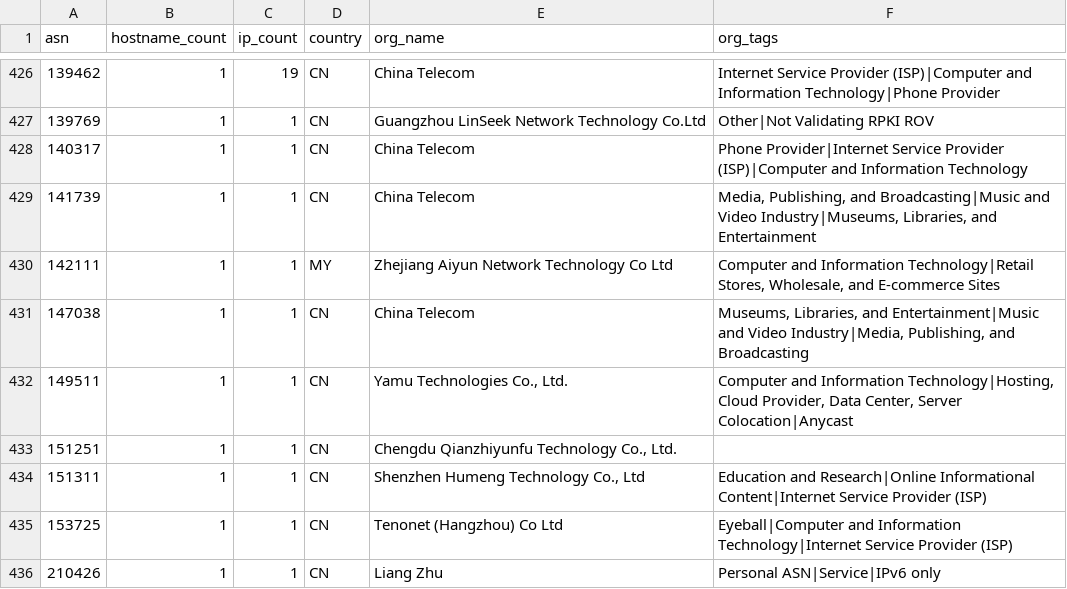
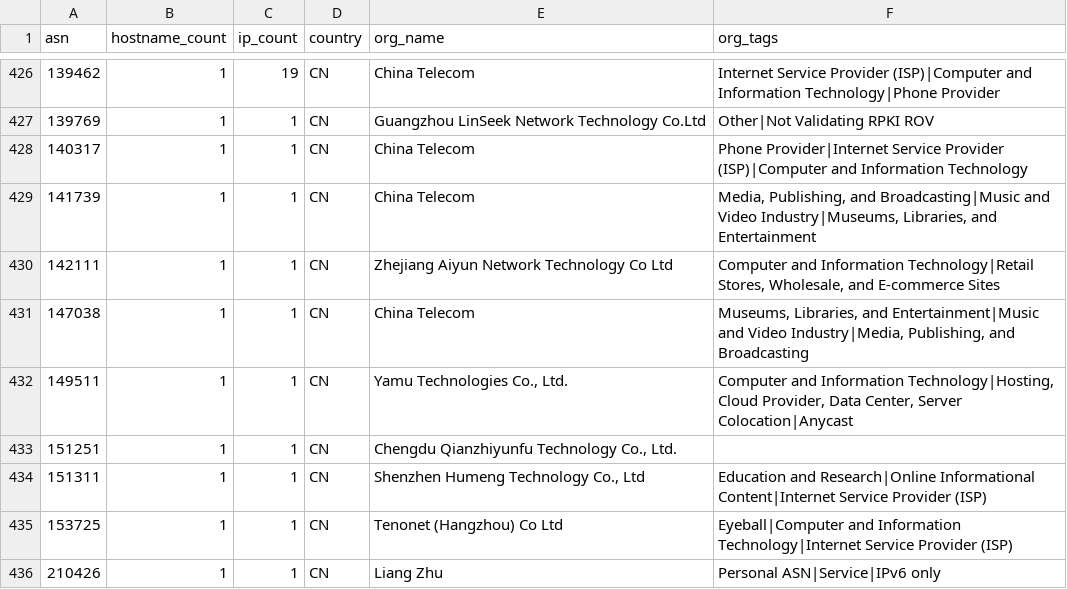
Before and after one commit to wangmm001/internet-yellow-pages, a CSV file: analysis/china/data/cn_dns_hosting.csv, drawn as a sheet; only a part is shown, gaps mark what is left out.

```diff
--- a/analysis/china/data/cn_dns_hosting.csv
+++ b/analysis/china/data/cn_dns_hosting.csv
@@ -429,3 +429,3 @@ asn,hostname_count,ip_count,country,org_name,org_tags
 141739,1,1,CN,China Telecom,"Media, Publishing, and Broadcasting|Music and Video Industry|Museums, Libraries, and Entertainment"
-142111,1,1,MY,Zhejiang Aiyun Network Technology Co Ltd,"Computer and Information Technology|Retail Stores, Wholesale, and E-commerce Sites"
+142111,1,1,CN,Zhejiang Aiyun Network Technology Co Ltd,"Computer and Information Technology|Retail Stores, Wholesale, and E-commerce Sites"
 147038,1,1,CN,China Telecom,"Museums, Libraries, and Entertainment|Music and Video Industry|Media, Publishing, and Broadcasting"
```
Also changed, not shown: 32 other files.
